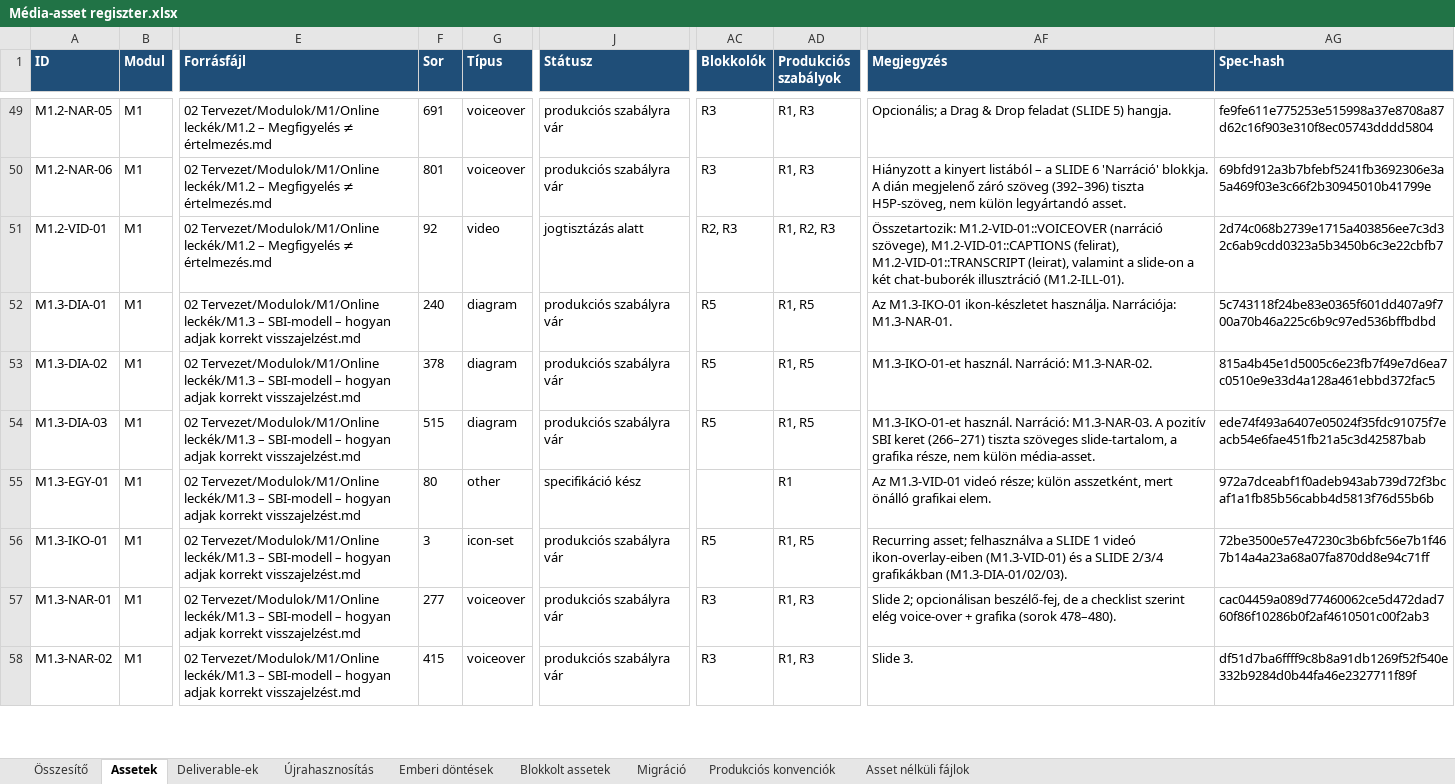
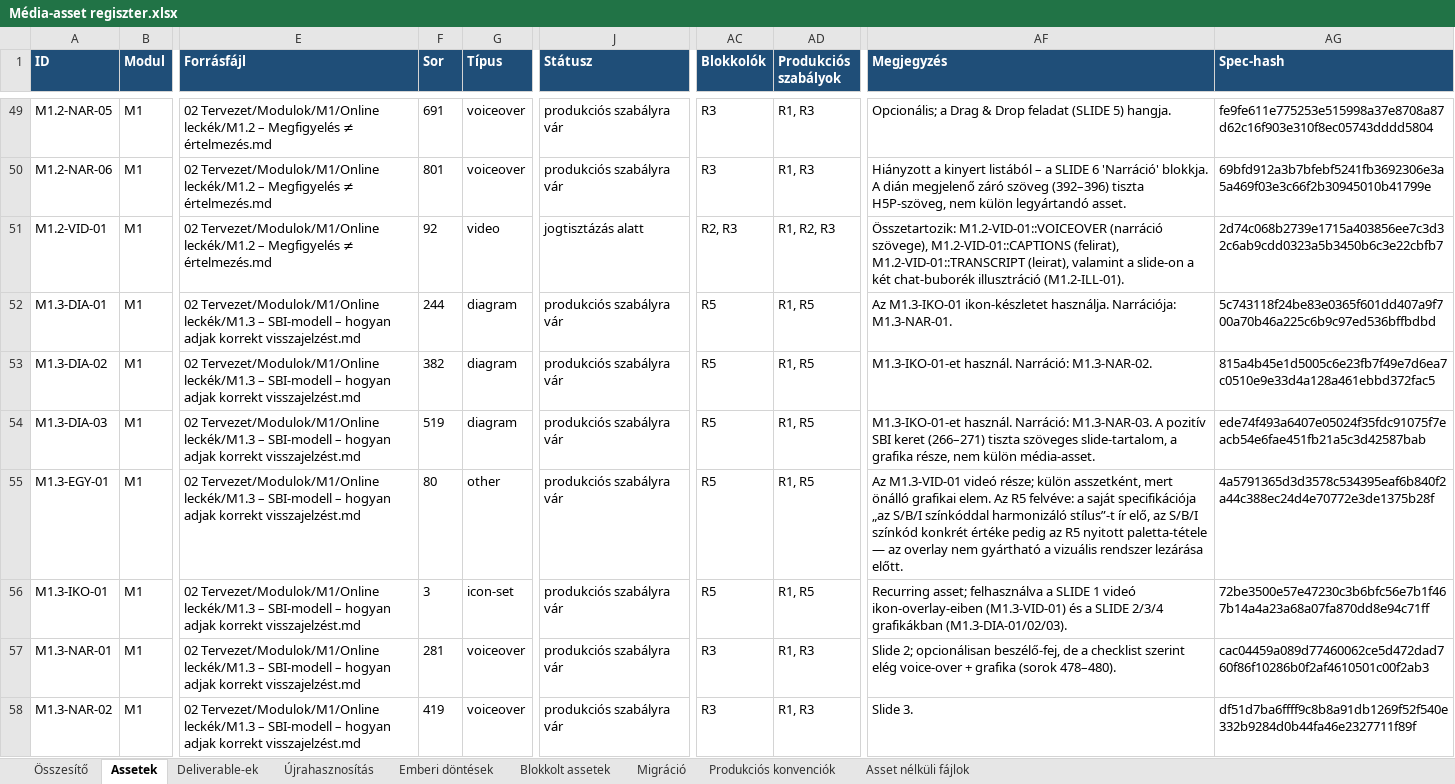
Before and after one commit to hasomerhacairhu/modszertani-kepzes, an Excel workbook: 02 Tervezet/Média-assetek/Média-asset regiszter.xlsx, sheet Assetek, drawn as a sheet; only a part is shown, gaps mark what is left out; values as stored, in another font and other column widths than the file's, no borders; the diff covers the shown part only; the diff names each change by its address in the sheet, - before the commit and + after, or states it on an @@ line.

```diff
--- a/02 Tervezet/Média-assetek/Média-asset regiszter.xlsx (sheet Assetek)
+++ b/02 Tervezet/Média-assetek/Média-asset regiszter.xlsx (sheet Assetek)
-F52 (Sor): 240
+F52 (Sor): 244
-F53 (Sor): 378
+F53 (Sor): 382
-F54 (Sor): 515
+F54 (Sor): 519
-J55 (Státusz): specifikáció kész
+J55 (Státusz): produkciós szabályra vár
-AC55 (Blokkolók): (empty)
+AC55 (Blokkolók): R5
-AD55 (Produkciós szabályok): R1
+AD55 (Produkciós szabályok): R1, R5
-AF55 (Megjegyzés): …grafikai elem.
+AF55 (Megjegyzés): …grafikai elem. Az R5 felvéve: a saját specifikációja „az S/B/I színkóddal harmonizáló stílus”-t ír elő, az S/B/I színkód konkrét értéke pedig az R5 nyitott paletta-tétele — az overlay nem gyártható a vizuális rendszer lezárása előtt.
-AG55 (Spec-hash): 972a7dceabf1f0adeb943ab739d72f3bcaf1a1fb85b56cabb4d5813f76d55b6b
+AG55 (Spec-hash): 4a5791365d3d3578c534395eaf6b840f2a44c388ec24d4e70772e3de1375b28f
-F57 (Sor): 277
+F57 (Sor): 281
-F58 (Sor): 415
+F58 (Sor): 419
```
Also changed, not shown: 16 edited cells elsewhere in this sheet, sheet Blokkolt assetek, sheet Összesítő, sheet Emberi döntések, sheet Deliverable-ek, 14 other files.
